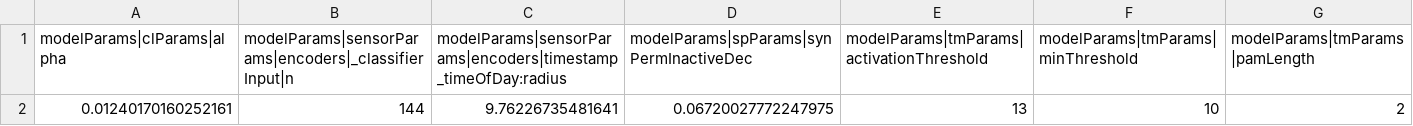
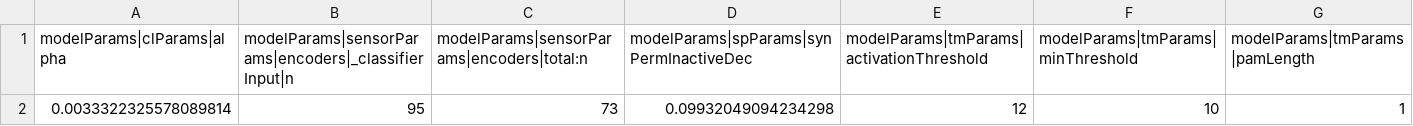
Before and after one commit to bhanukaManesha/brain-inspired-user-behavioural-traffic-monitoring-system, a CSV file: ai_module/swarm/model_0/params.csv, drawn as a sheet.

Commit message:
Created new model params

```diff
--- a/ai_module/swarm/model_0/params.csv
+++ b/ai_module/swarm/model_0/params.csv
@@ -1,2 +1,2 @@
-modelParams|clParams|alpha,modelParams|sensorParams|encoders|_classifierInput|n,modelParams|sensorParams|encoders|timestamp_timeOfDay:radius,modelParams|spParams|synPermInactiveDec,modelParams|tmParams|activationThreshold,modelParams|tmParams|minThreshold,modelParams|tmParams|pamLength
-0.01240170160252161,144,9.76226735481641,0.06720027772247975,13,10,2
+modelParams|clParams|alpha,modelParams|sensorParams|encoders|_classifierInput|n,modelParams|sensorParams|encoders|total:n,modelParams|spParams|synPermInactiveDec,modelParams|tmParams|activationThreshold,modelParams|tmParams|minThreshold,modelParams|tmParams|pamLength
+0.0033322325578089814,95,73,0.09932049094234298,12,10,1
```
Also changed, not shown: 10 other files.
